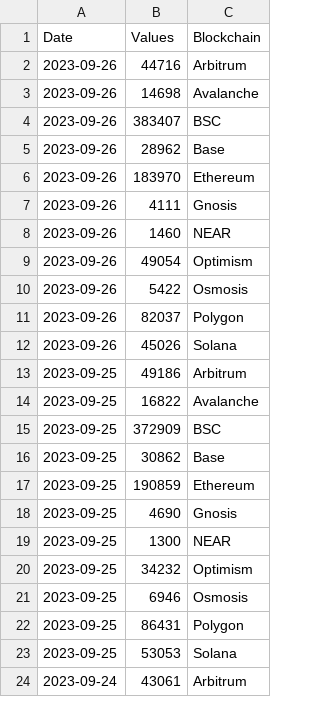
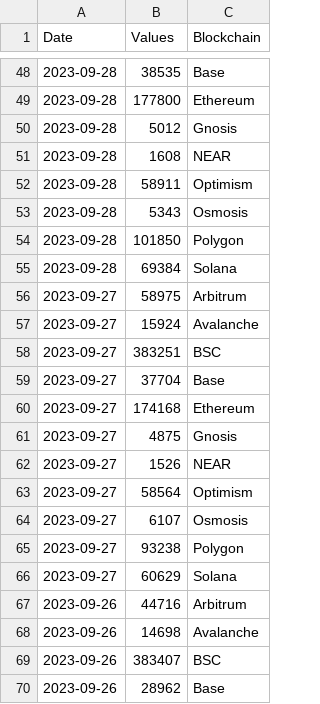
Before and after one commit to alitaslimi/outlier, a CSV file: data/dexs_swap_count_blockchain_daily.csv, drawn as a sheet; only a part is shown, gaps mark what is left out; the shorter side is filled out with more unchanged rows; the diff covers the shown part only; the diff names each change by its address in the sheet, - before the commit and + after, or states it on an @@ line.

```diff
--- a/data/dexs_swap_count_blockchain_daily.csv
+++ b/data/dexs_swap_count_blockchain_daily.csv
+row 48: 2023-09-28 | 38535 | Base
+row 49: 2023-09-28 | 177800 | Ethereum
+row 50: 2023-09-28 | 5012 | Gnosis
+row 51: 2023-09-28 | 1608 | NEAR
+row 52: 2023-09-28 | 58911 | Optimism
+row 53: 2023-09-28 | 5343 | Osmosis
+row 54: 2023-09-28 | 101850 | Polygon
+row 55: 2023-09-28 | 69384 | Solana
+row 56: 2023-09-27 | 58975 | Arbitrum
+row 57: 2023-09-27 | 15924 | Avalanche
+row 58: 2023-09-27 | 383251 | BSC
+row 59: 2023-09-27 | 37704 | Base
+row 60: 2023-09-27 | 174168 | Ethereum
+row 61: 2023-09-27 | 4875 | Gnosis
+row 62: 2023-09-27 | 1526 | NEAR
+row 63: 2023-09-27 | 58564 | Optimism
+row 64: 2023-09-27 | 6107 | Osmosis
+row 65: 2023-09-27 | 93238 | Polygon
+row 66: 2023-09-27 | 60629 | Solana
```
Also changed, not shown: 46 added rows elsewhere in this file, data/dexs_swaps_volume_blockchain_daily.csv, data/fees_average_fees_blockchain_daily.csv, 26 other files.
